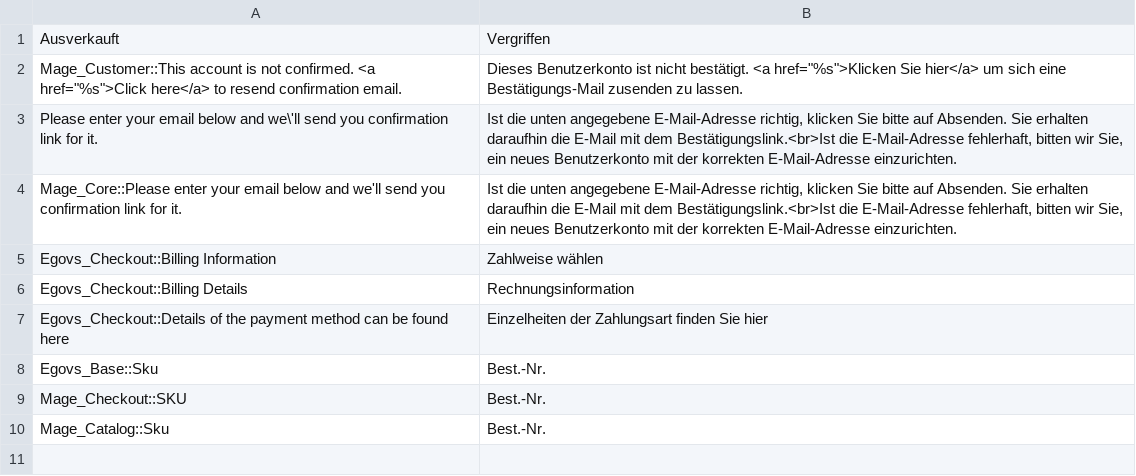
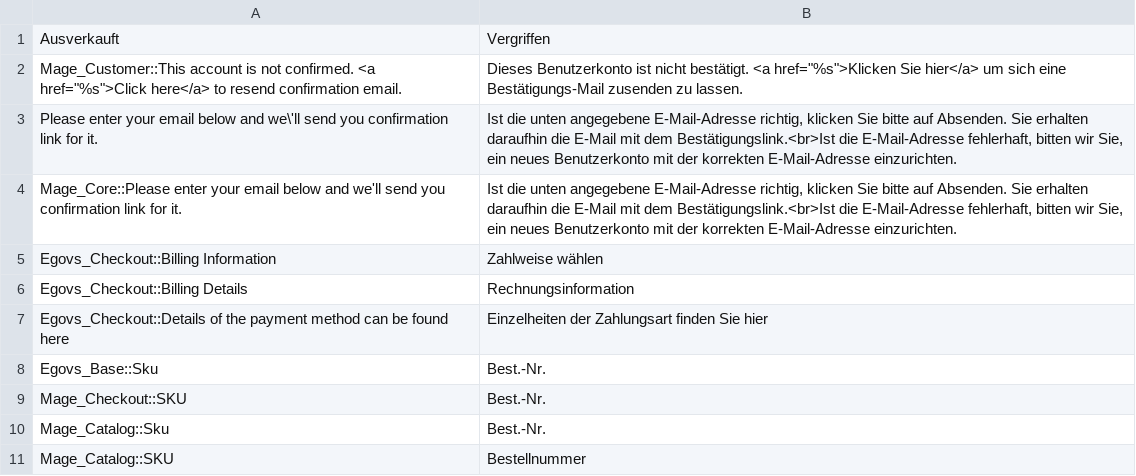
Before and after one commit to b3-it/magento-lts, a CSV file: app/design/frontend/egov/slpb/locale/de_DE/translate.csv, drawn as a sheet; the diff names each change by its address in the sheet, - before the commit and + after, or states it on an @@ line.

Commit message:
*SlpB :: Design : Anpassungen gemäß eMail von Frau Kluge Di 04.07.2017 12:35

```diff
--- a/app/design/frontend/egov/slpb/locale/de_DE/translate.csv
+++ b/app/design/frontend/egov/slpb/locale/de_DE/translate.csv
+row 11: Mage_Catalog::SKU | Bestellnummer
```
Also changed, not shown: 5 other files.
